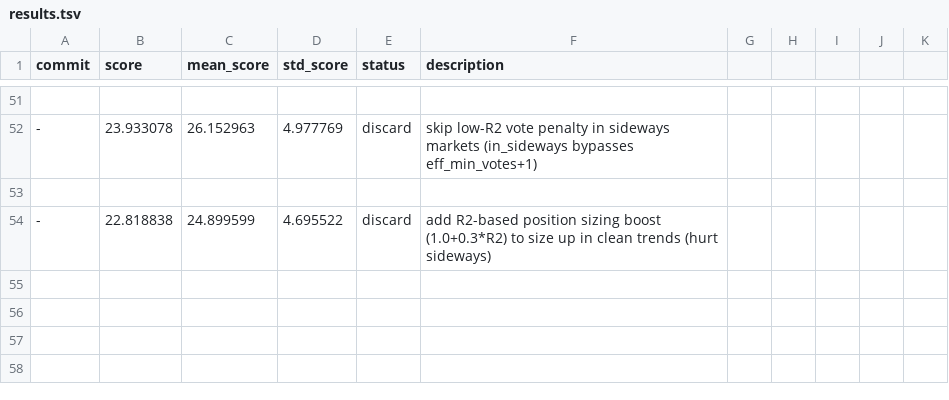
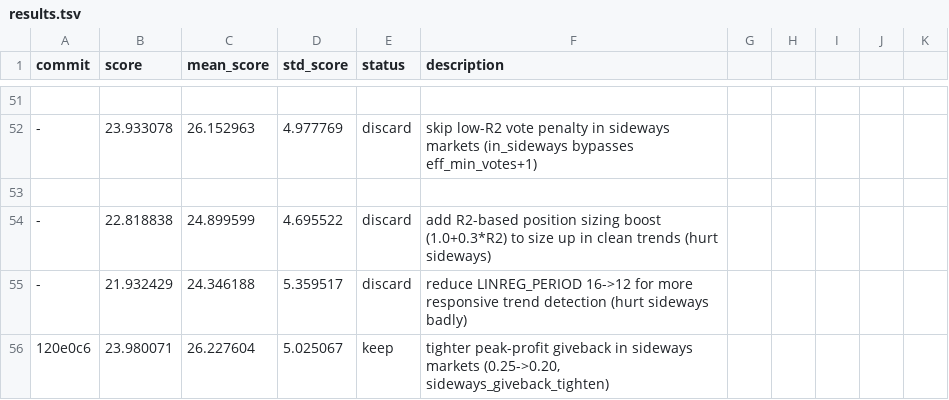
Before and after one commit to dragonkid/auto-researchtrading, a TSV file: results.tsv, drawn as a sheet; only a part is shown, gaps mark what is left out; the diff names each change by its address in the sheet, - before the commit and + after, or states it on an @@ line.

```diff
--- a/results.tsv
+++ b/results.tsv
+row 55: - | 21.932429 | 24.346188 | 5.359517 | discard | reduce LINREG_PERIOD 16->12 for more responsive trend detection (hurt sideways badly)
+row 56: 120e0c6 | 23.980071 | 26.227604 | 5.025067 | keep | tighter peak-profit giveback in sideways markets (0.25->0.20, sideways_giveback_tighten)
```
Also changed, not shown: 1 other file.
